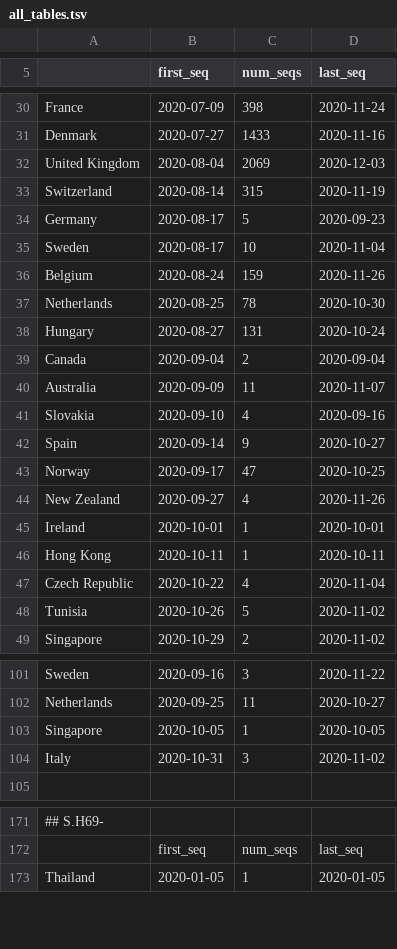
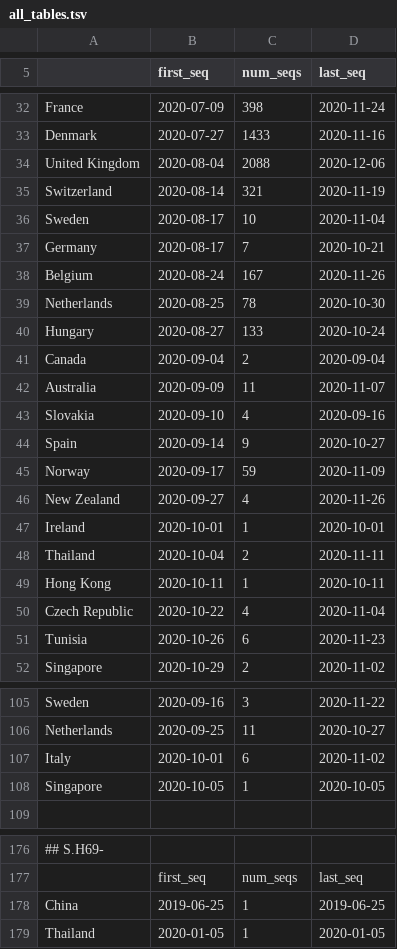
Before and after one commit to hodcroftlab/covariants, a TSV file: cluster_tables/all_tables.tsv, drawn as a sheet; only a part is shown, gaps mark what is left out; removed rows and columns are numbered as before the commit, all else as after; the diff covers the shown part only; the diff names each change by its address in the sheet, - before the commit and + after, or states it on an @@ line.

```diff
--- a/cluster_tables/all_tables.tsv
+++ b/cluster_tables/all_tables.tsv
-C34 (num_seqs): 2069
+C34 (num_seqs): 2088
-D34 (last_seq): 2020-12-03
+D34 (last_seq): 2020-12-06
-C35 (num_seqs): 315
+C35 (num_seqs): 321
-row 34: Germany | 2020-08-17 | 5 | 2020-09-23
+row 37: Germany | 2020-08-17 | 7 | 2020-10-21
-C38 (num_seqs): 159
+C38 (num_seqs): 167
-C40 (num_seqs): 131
+C40 (num_seqs): 133
-C45 (num_seqs): 47
+C45 (num_seqs): 59
-D45 (last_seq): 2020-10-25
+D45 (last_seq): 2020-11-09
+row 48: Thailand | 2020-10-04 | 2 | 2020-11-11
-C51 (num_seqs): 5
+C51 (num_seqs): 6
-D51 (last_seq): 2020-11-02
+D51 (last_seq): 2020-11-23
+row 107: Italy | 2020-10-01 | 6 | 2020-11-02
-row 104: Italy | 2020-10-31 | 3 | 2020-11-02
+row 178: China | 2019-06-25 | 1 | 2019-06-25
```
Also changed, not shown: 5 added rows, 1 removed row and 43 edited cells elsewhere in this file, cluster_tables/20A.EU1_table.tsv, cluster_tables/20A.EU2_table.tsv, 30 other files.
